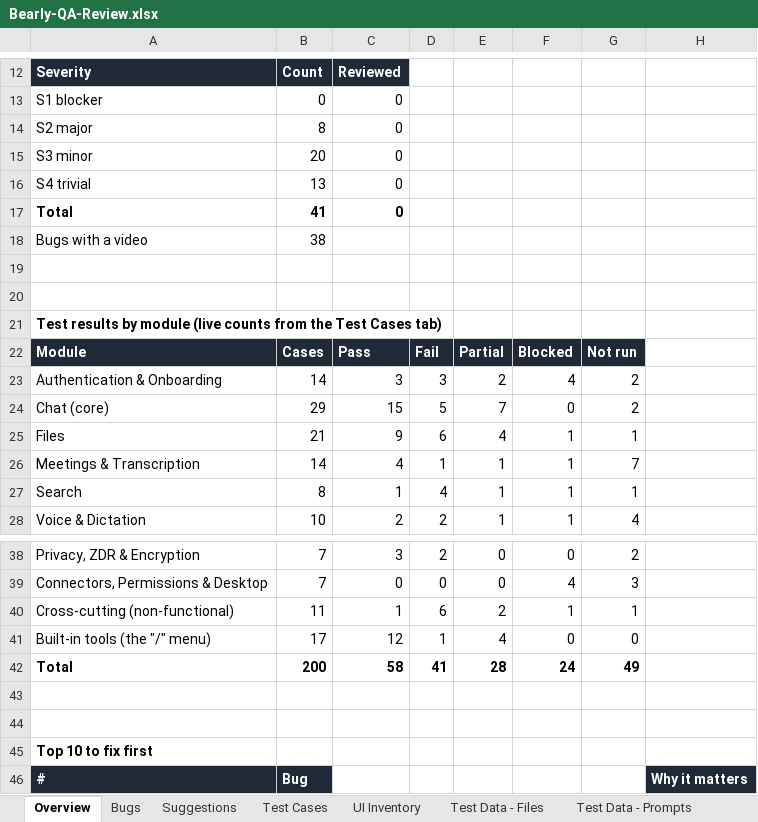
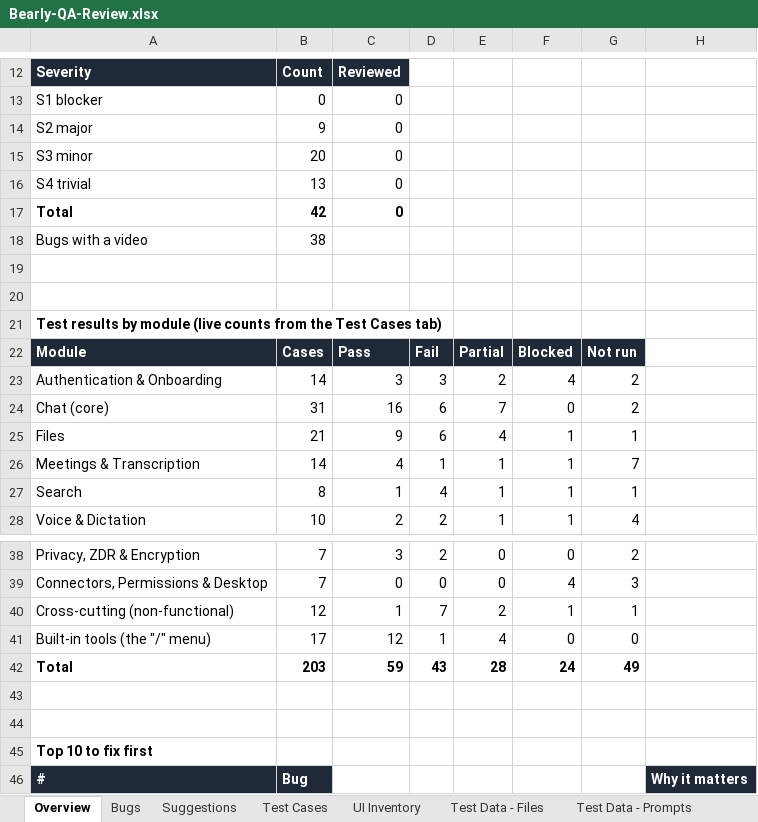
Before and after one commit to Pranav57/Bearly-QA, an Excel workbook: docs/Bearly-QA-Review.xlsx, sheet Overview, drawn as a sheet; only a part is shown, gaps mark what is left out; values as stored, in another font and other column widths than the file's, no borders; the diff names each change by its address in the sheet, - before the commit and + after, or states it on an @@ line.

```diff
--- a/docs/Bearly-QA-Review.xlsx (sheet Overview)
+++ b/docs/Bearly-QA-Review.xlsx (sheet Overview)
-B14: 8
+B14: 9
-B17: 41
+B17: 42
-B24: 29
+B24: 31
-C24: 15
+C24: 16
-D24: 5
+D24: 6
-B40: 11
+B40: 12
-D40: 6
+D40: 7
-B42: 200
+B42: 203
-C42: 58
+C42: 59
-D42: 41
+D42: 43
```
Also changed, not shown: sheet Test Cases, sheet Suggestions, sheet Bugs, formulas that keep their value, charts or pictures, 7 other files.
